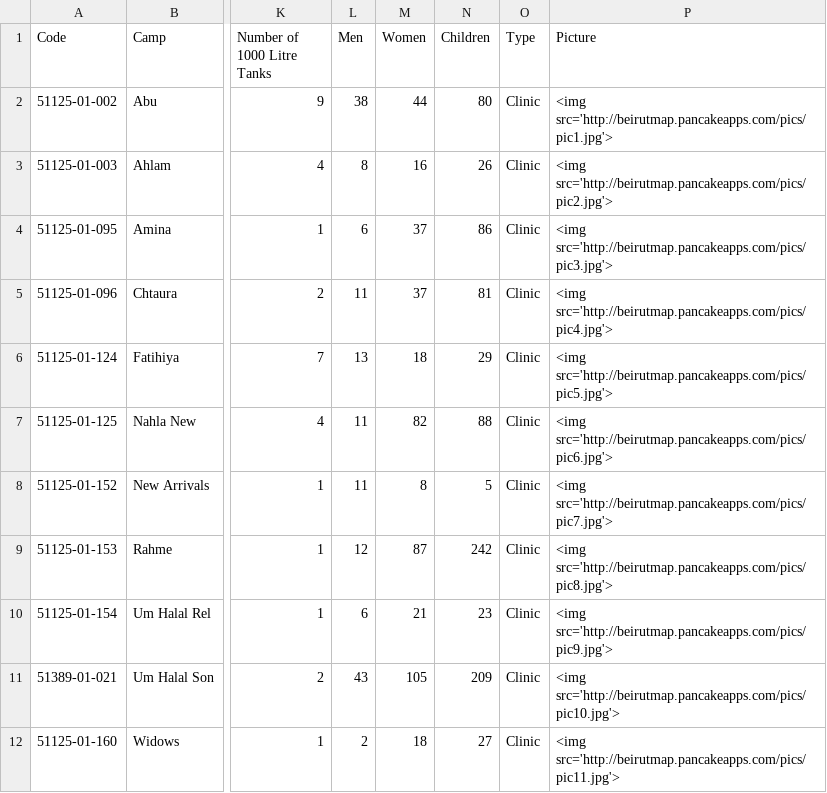
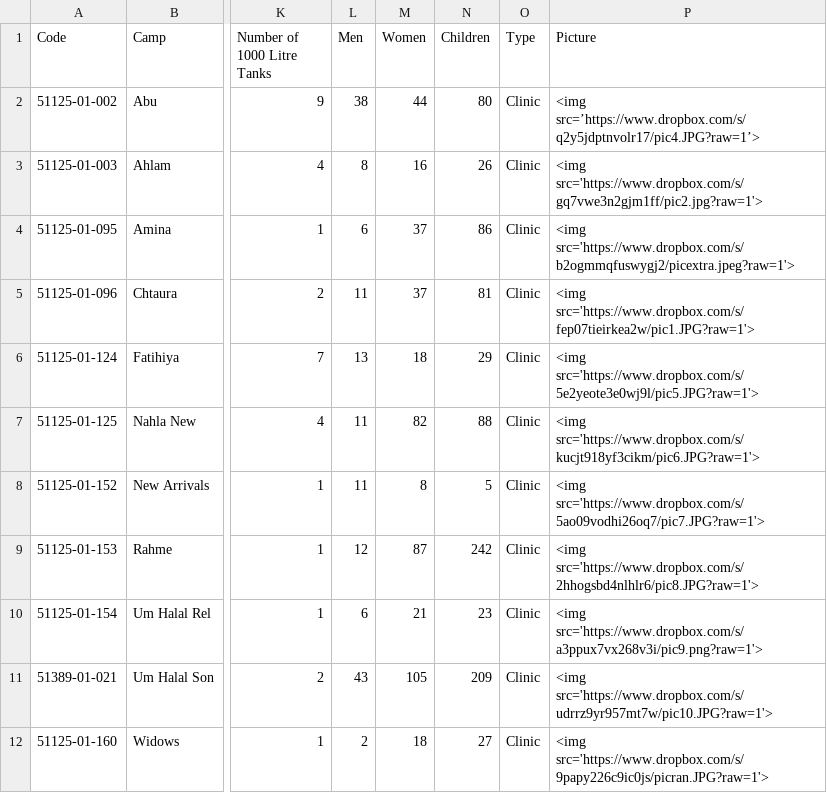
Before and after one commit to justlebeau/justlebeau.github.io, a CSV file: clinics.csv, drawn as a sheet; only a part is shown, gaps mark what is left out; the diff names each change by its address in the sheet, - before the commit and + after, or states it on an @@ line.

Commit message:
Add files via upload

```diff
--- a/clinics.csv
+++ b/clinics.csv
-P2 (Picture): <img src='http://beirutmap.pancakeapps.com/pics/pic1.jpg'>
+P2 (Picture): <img src=’https://www.dropbox.com/s/q2y5jdptnvolr17/pic4.JPG?raw=1’>
-P3 (Picture): <img src='http://beirutmap.pancakeapps.com/pics/pic2.jpg'>
+P3 (Picture): <img src='https://www.dropbox.com/s/gq7vwe3n2gjm1ff/pic2.jpg?raw=1'>
-P4 (Picture): <img src='http://beirutmap.pancakeapps.com/pics/pic3.jpg'>
+P4 (Picture): <img src='https://www.dropbox.com/s/b2ogmmqfuswygj2/picextra.jpeg?raw=1'>
-P5 (Picture): <img src='http://beirutmap.pancakeapps.com/pics/pic4.jpg'>
+P5 (Picture): <img src='https://www.dropbox.com/s/fep07tieirkea2w/pic1.JPG?raw=1'>
-P6 (Picture): <img src='http://beirutmap.pancakeapps.com/pics/pic5.jpg'>
+P6 (Picture): <img src='https://www.dropbox.com/s/5e2yeote3e0wj9l/pic5.JPG?raw=1'>
-P7 (Picture): <img src='http://beirutmap.pancakeapps.com/pics/pic6.jpg'>
+P7 (Picture): <img src='https://www.dropbox.com/s/kucjt918yf3cikm/pic6.JPG?raw=1'>
-P8 (Picture): <img src='http://beirutmap.pancakeapps.com/pics/pic7.jpg'>
+P8 (Picture): <img src='https://www.dropbox.com/s/5ao09vodhi26oq7/pic7.JPG?raw=1'>
-P9 (Picture): <img src='http://beirutmap.pancakeapps.com/pics/pic8.jpg'>
+P9 (Picture): <img src='https://www.dropbox.com/s/2hhogsbd4nlhlr6/pic8.JPG?raw=1'>
-P10 (Picture): <img src='http://beirutmap.pancakeapps.com/pics/pic9.jpg'>
+P10 (Picture): <img src='https://www.dropbox.com/s/a3ppux7vx268v3i/pic9.png?raw=1'>
-P11 (Picture): <img src='http://beirutmap.pancakeapps.com/pics/pic10.jpg'>
+P11 (Picture): <img src='https://www.dropbox.com/s/udrrz9yr957mt7w/pic10.JPG?raw=1'>
-P12 (Picture): <img src='http://beirutmap.pancakeapps.com/pics/pic11.jpg'>
+P12 (Picture): <img src='https://www.dropbox.com/s/9papy226c9ic0js/picran.JPG?raw=1'>
```
